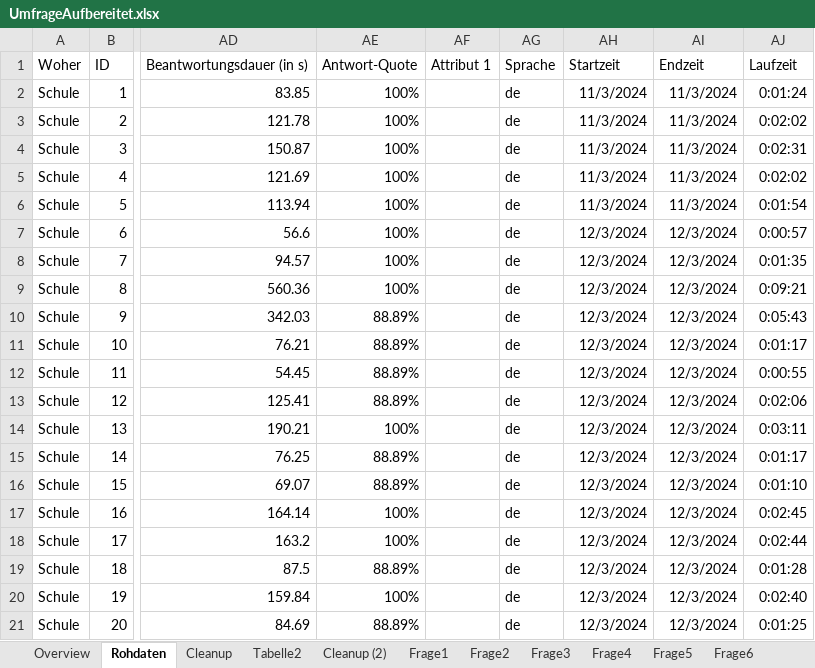
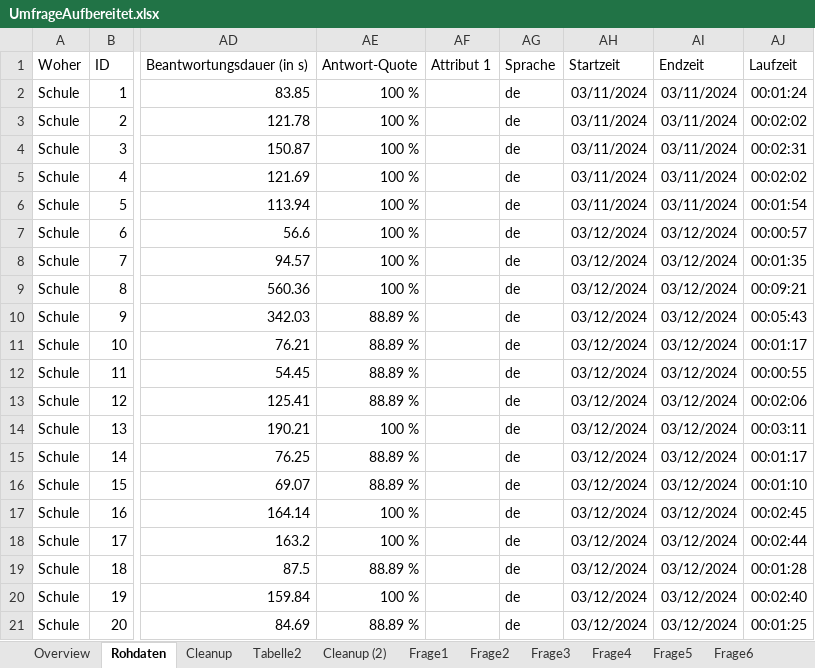
Before and after one commit to s0552107/Masterarbeit2025, an Excel workbook: Umfrage_Phase1/Aufbereitet/UmfrageAufbereitet.xlsx, sheet Rohdaten, drawn as a sheet; only a part is shown, gaps mark what is left out; values as stored, in another font and other column widths than the file's, no borders; the diff covers the shown part only; the diff names each change by its address in the sheet, - before the commit and + after, or states it on an @@ line.

```diff
--- a/Umfrage_Phase1/Aufbereitet/UmfrageAufbereitet.xlsx (sheet Rohdaten)
+++ b/Umfrage_Phase1/Aufbereitet/UmfrageAufbereitet.xlsx (sheet Rohdaten)
-AE2:AE9: 100%
+AE2:AE9: 100 %
-AH2:AH6: 11/3/2024
+AH2:AH6: 03/11/2024
-AI2:AI6: 11/3/2024
+AI2:AI6: 03/11/2024
-AJ2: 0:01:24
+AJ2: 00:01:24
-AJ3: 0:02:02
+AJ3: 00:02:02
-AJ4: 0:02:31
+AJ4: 00:02:31
-AJ5: 0:02:02
+AJ5: 00:02:02
-AJ6: 0:01:54
+AJ6: 00:01:54
-AH7:AH21: 12/3/2024
+AH7:AH21: 03/12/2024
-AI7:AI21: 12/3/2024
+AI7:AI21: 03/12/2024
-AJ7: 0:00:57
+AJ7: 00:00:57
-AJ8: 0:01:35
+AJ8: 00:01:35
-AJ9: 0:09:21
+AJ9: 00:09:21
-AE10:AE13: 88.89%
+AE10:AE13: 88.89 %
-AJ10: 0:05:43
+AJ10: 00:05:43
-AJ11: 0:01:17
+AJ11: 00:01:17
-AJ12: 0:00:55
+AJ12: 00:00:55
-AJ13: 0:02:06
+AJ13: 00:02:06
-AE14: 100%
+AE14: 100 %
-AJ14: 0:03:11
+AJ14: 00:03:11
-AE15:AE16: 88.89%
+AE15:AE16: 88.89 %
-AJ15: 0:01:17
+AJ15: 00:01:17
-AJ16: 0:01:10
+AJ16: 00:01:10
-AE17:AE18: 100%
+AE17:AE18: 100 %
-AJ17: 0:02:45
+AJ17: 00:02:45
-AJ18: 0:02:44
+AJ18: 00:02:44
-AE19: 88.89%
+AE19: 88.89 %
-AJ19: 0:01:28
+AJ19: 00:01:28
-AE20: 100%
+AE20: 100 %
-AJ20: 0:02:40
+AJ20: 00:02:40
-AE21: 88.89%
+AE21: 88.89 %
-AJ21: 0:01:25
+AJ21: 00:01:25
```
Also changed, not shown: 124 edited cells elsewhere in this sheet, sheet Cleanup, sheet Cleanup (2), sheet Frage2, sheet Frage3, sheet Frage4, sheet Frage7, 7 more sheets, formulas that keep their value, hidden cells, charts or pictures, Umfrage_Phase1/Aufbereitet/Frage 2/Frage2Aufbereitet_16-18.xlsx, Umfrage_Phase1/Aufbereitet/Frage 2/Frage2Aufbereitet_U13.xlsx, 11 other files.
